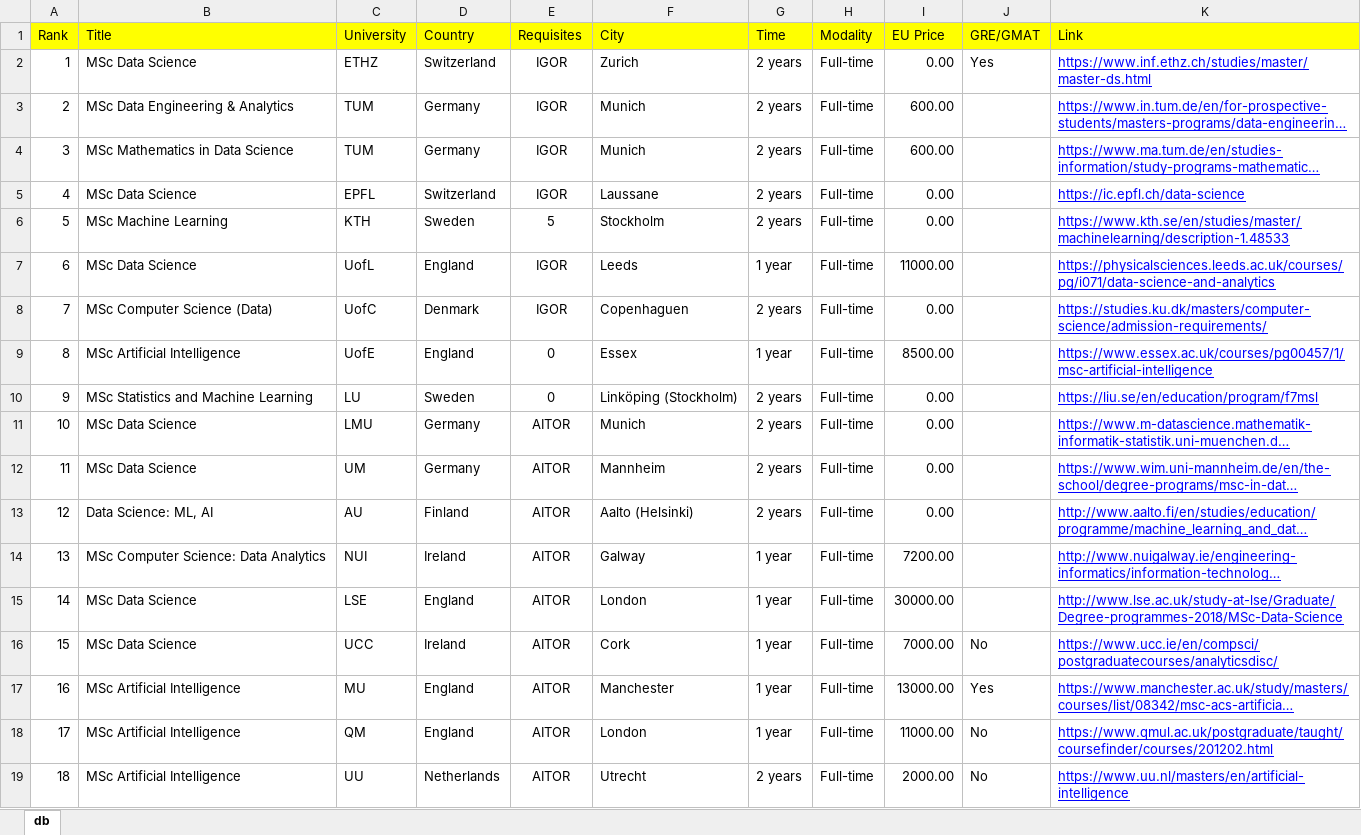
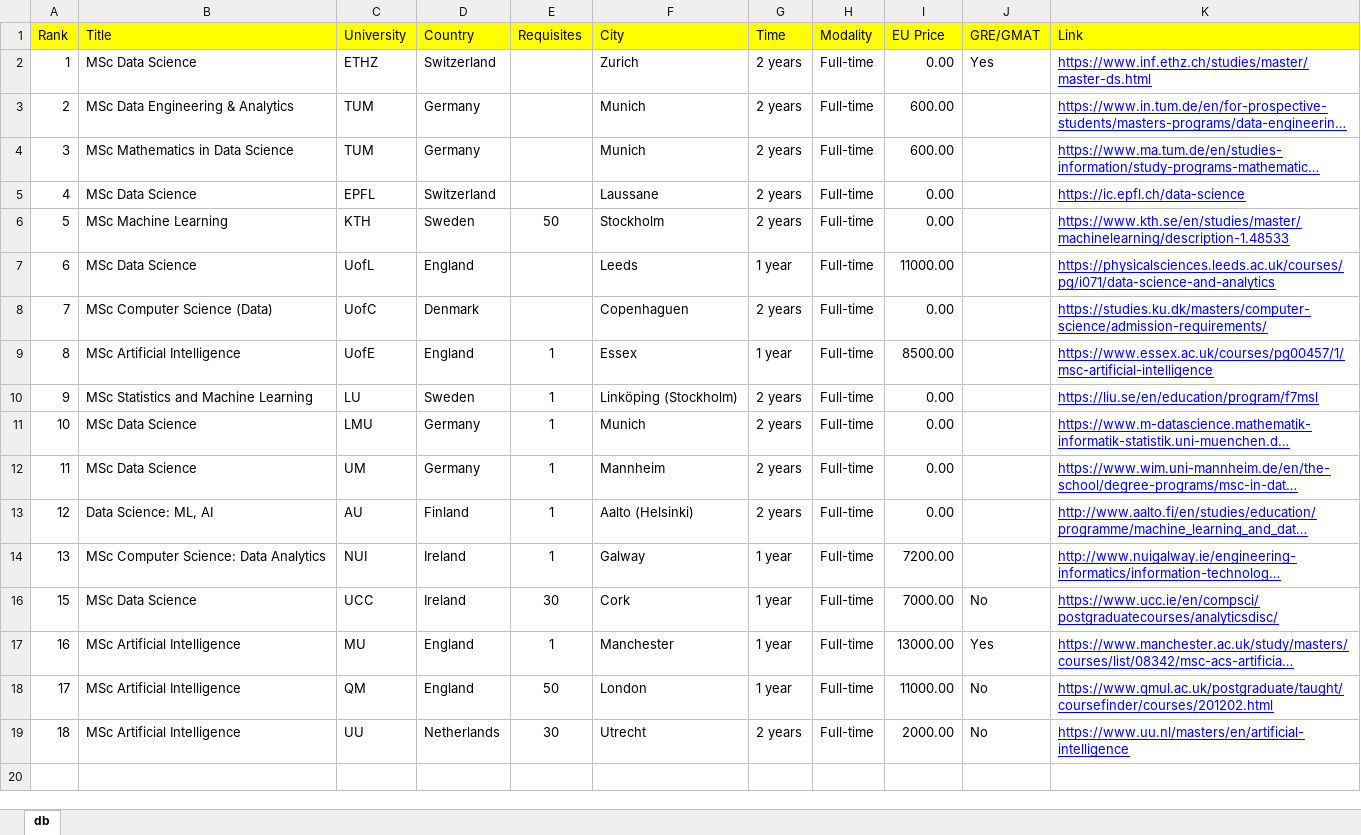
Before and after one commit to igorfyago/Andrew-Ng-Machine-Learning, an Excel workbook: masters.xlsx, sheet db, drawn as a sheet; long unchanged cells end in …; values as stored, in another font and other column widths than the file's, no borders; conditional formats not drawn; the diff names each change by its address in the sheet, - before the commit and + after, or states it on an @@ line.

```diff
--- a/masters.xlsx (sheet db)
+++ b/masters.xlsx (sheet db)
-E2:E5 (Requisites): IGOR
+E2:E5 (Requisites): (empty)
-E6 (Requisites): 5
+E6 (Requisites): 50
-E7:E8 (Requisites): IGOR
+E7:E8 (Requisites): (empty)
-E9:E10 (Requisites): 0
+E9:E10 (Requisites): 1
-E11:E14 (Requisites): AITOR
+E11:E14 (Requisites): 1
-row 15: 14 | MSc Data Science | LSE | England | AITOR | London | 1 year | Full-time | 30000.00 |  | http://www.lse.ac.uk/study-at-lse/Graduate/Degree-programmes-2018/MSc-Data-Science
-E16 (Requisites): AITOR
+E16 (Requisites): 30
-E17 (Requisites): AITOR
+E17 (Requisites): 1
-E18 (Requisites): AITOR
+E18 (Requisites): 50
-E19 (Requisites): AITOR
+E19 (Requisites): 30
```
Also changed, not shown: 42 other files.
